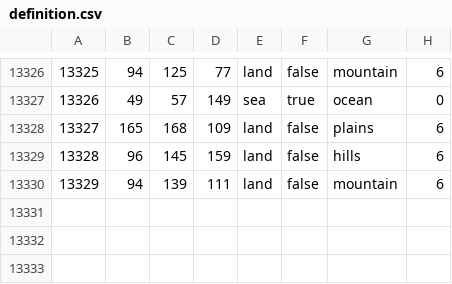
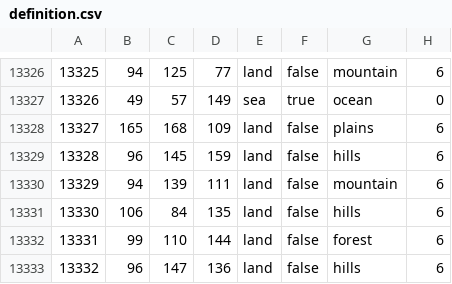
Before and after one commit to kasanakisara/AOR_beta, a CSV file: map/definition.csv, drawn as a sheet; only a part is shown, gaps mark what is left out.

```diff
--- a/map/definition.csv
+++ b/map/definition.csv
@@ -13330 +13330,4 @@
 13329;94;139;111;land;false;mountain;6
+13330;106;84;135;land;false;hills;6
+13331;99;110;144;land;false;forest;6
+13332;96;147;136;land;false;hills;6
```
Also changed, not shown: 9 other files.
